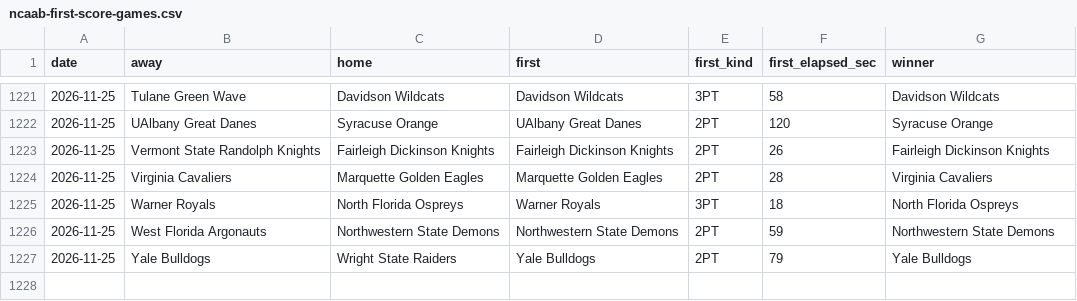
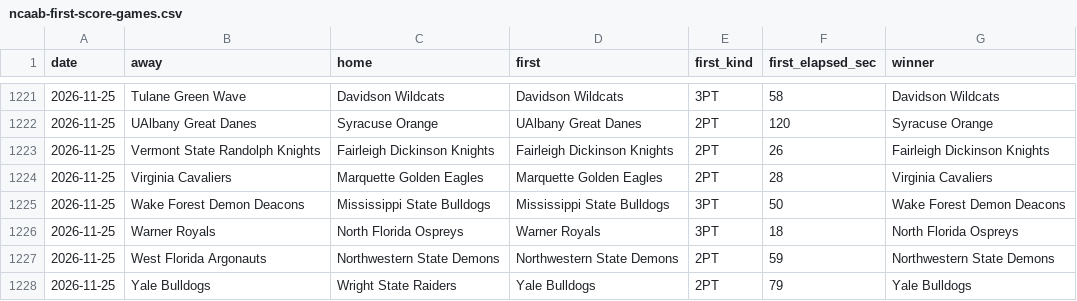
Before and after one commit to michaellvenuti-ops/mv_magic, a CSV file: pc-data/ncaab-first-score-games.csv, drawn as a sheet; only a part is shown, gaps mark what is left out; the diff names each change by its address in the sheet, - before the commit and + after, or states it on an @@ line.

Commit message:
pc-scans sync: pc-data/ncaab-first-score-games.csv

```diff
--- a/pc-data/ncaab-first-score-games.csv
+++ b/pc-data/ncaab-first-score-games.csv
+row 1225: 2026-11-25 | Wake Forest Demon Deacons | Mississippi State Bulldogs | Mississippi State Bulldogs | 3PT | 50 | Wake Forest Demon Deacons
```
